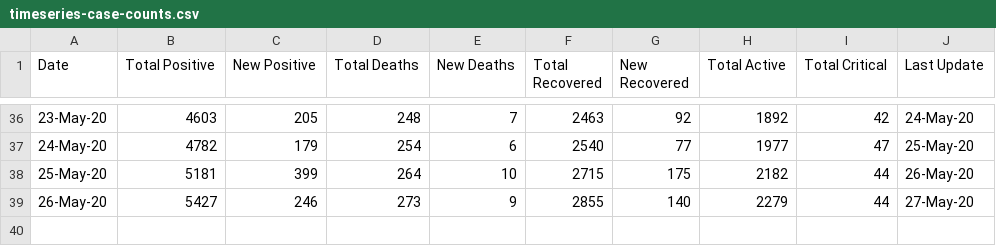
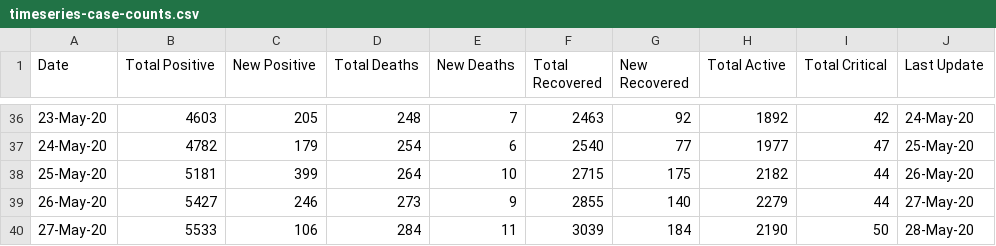
Before and after one commit to omkarmarkad/COVID19-Pune, a CSV file: timeseries-case-counts.csv, drawn as a sheet; only a part is shown, gaps mark what is left out.

Commit message:
Add files via upload

```diff
--- a/timeseries-case-counts.csv
+++ b/timeseries-case-counts.csv
@@ -39 +39,2 @@ Date,Total Positive,New Positive,Total Deaths,New Deaths,Total Recovered,New Rec
 26-May-20,5427,246,273,9,2855,140,2279,44,27-May-20
+27-May-20,5533,106,284,11,3039,184,2190,50,28-May-20
```
